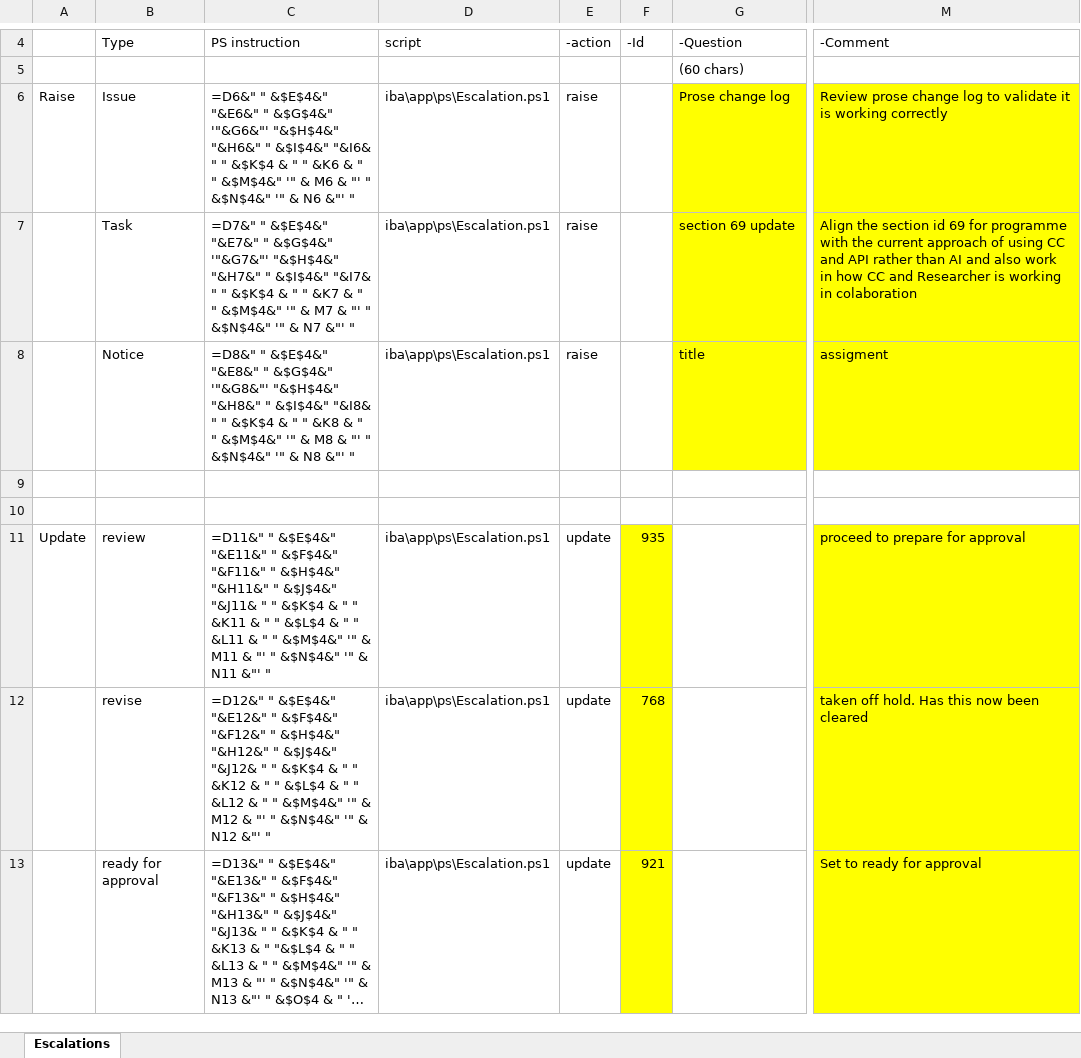
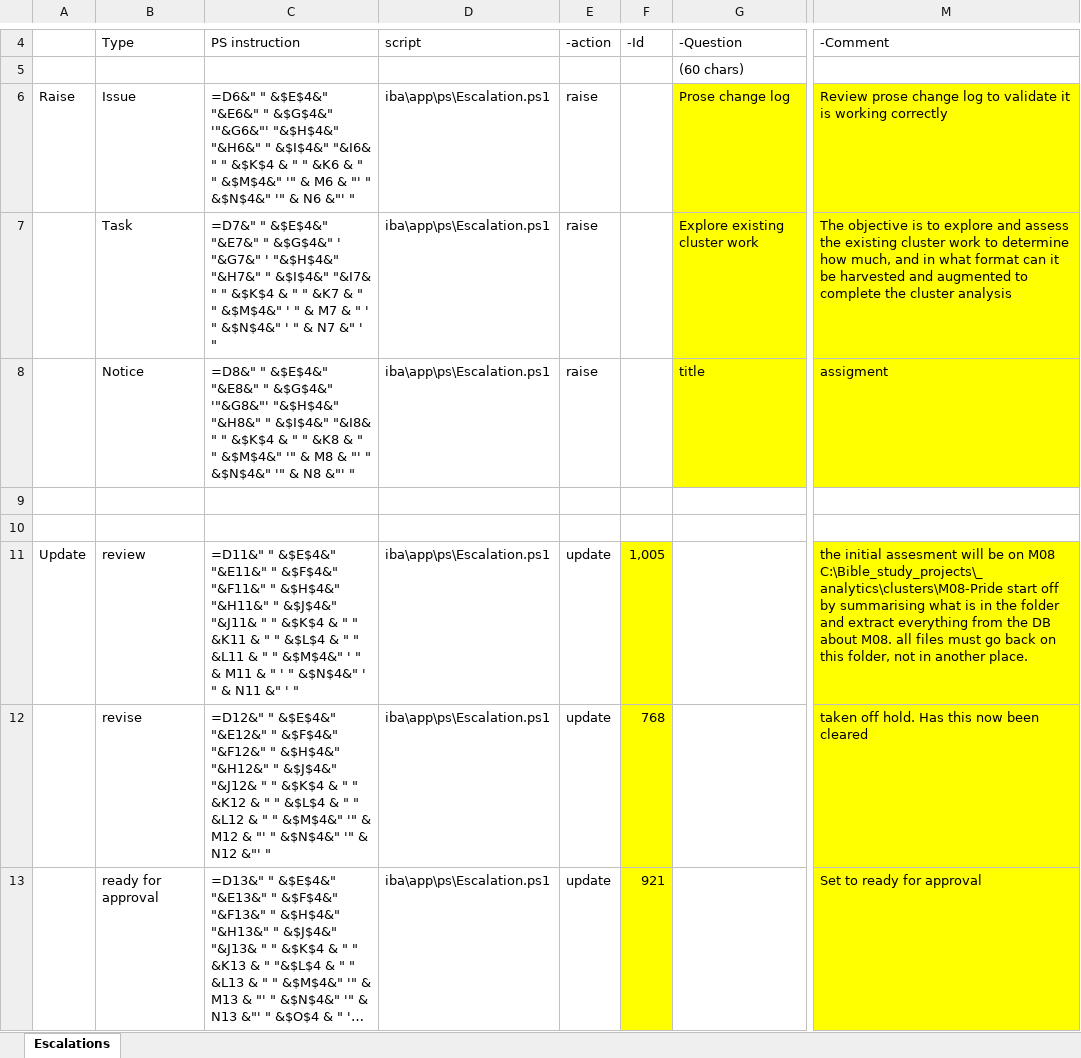
Before and after one commit to lcilliers/Bible_Projects, an Excel workbook: iba/docs/escalation actions worksheet.xlsx, sheet Escalations, drawn as a sheet; only a part is shown, gaps mark what is left out; long unchanged cells end in …; values as stored, in another font and other column widths than the file's, no borders; formulas without a stored value are shown as written; the diff names each change by its address in the sheet, - before the commit and + after, or states it on an @@ line.

```diff
--- a/iba/docs/escalation actions worksheet.xlsx (sheet Escalations)
+++ b/iba/docs/escalation actions worksheet.xlsx (sheet Escalations)
-C7: …" &$G$4&" '"&G7&"' "&$H$4&" "&H7&" " &$I$4&" "&I7& " " &$K$4 & " " &K7 & " " &$M$4&" '" & M7 & "' " &$N$4&" '" & N7 &"' "
+C7: …" &$G$4&" ' "&G7&" ' "&$H$4&" "&H7&" " &$I$4&" "&I7& " " &$K$4 & " " &K7 & " " &$M$4&" ' " & M7 & " ' " &$N$4&" ' " & N7 &" ' "
-G7: section 69 update
+G7: Explore existing cluster work
-M7: Align the section id 69 for programme with the current approach of using CC and API rather than AI and also work in how CC and Researcher is working in colaboration
+M7: The objective is to explore and assess the existing cluster work to determine how much, and in what format can it be harvested and augmented to complete the cluster analysis
-C11: …" &$M$4&" '" & M11 & "' " &$N$4&" '" & N11 &"' "
+C11: …" &$M$4&" ' " & M11 & " ' " &$N$4&" ' " & N11 &" ' "
-F11: 935
+F11: 1,005
-M11: proceed to prepare for approval
+M11: the initial assesment will be on M08 C:\Bible_study_projects\_analytics\clusters\M08-Pride start off by summarising what is in the folder and extract everything from the DB about M08. all files must go back on this folder, not in another place.
```
Also changed, not shown: 17 other files.
